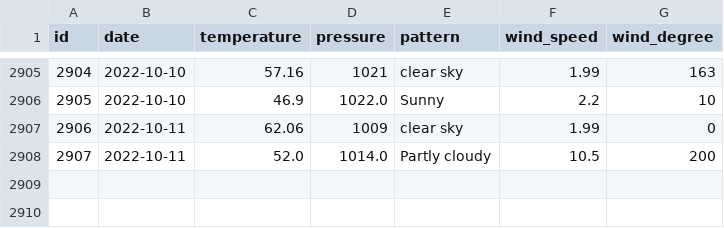
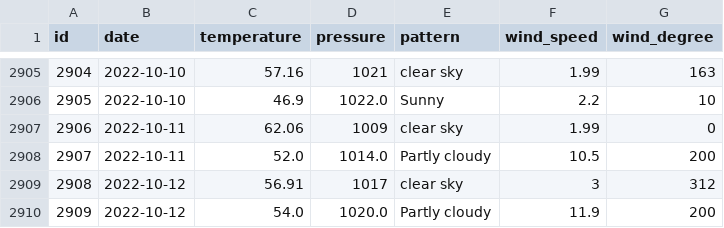
Before and after one commit to tvang1/AI-Weather-Predictor, a CSV file: WeatherAPIs/API Outputs/denver_data.csv, drawn as a sheet; only a part is shown, gaps mark what is left out; the diff names each change by its address in the sheet, - before the commit and + after, or states it on an @@ line.

Commit message:
Entries 10-12-2022
Manual Entry

```diff
--- a/WeatherAPIs/API Outputs/denver_data.csv
+++ b/WeatherAPIs/API Outputs/denver_data.csv
+row 2909: 2908 | 2022-10-12 | 56.91 | 1017 | clear sky | 3 | 312
+row 2910: 2909 | 2022-10-12 | 54.0 | 1020.0 | Partly cloudy | 11.9 | 200
```
Also changed, not shown: WeatherAPIs/API Outputs/boulder_data.csv, WeatherAPIs/API Outputs/castle_rock_data.csv.
